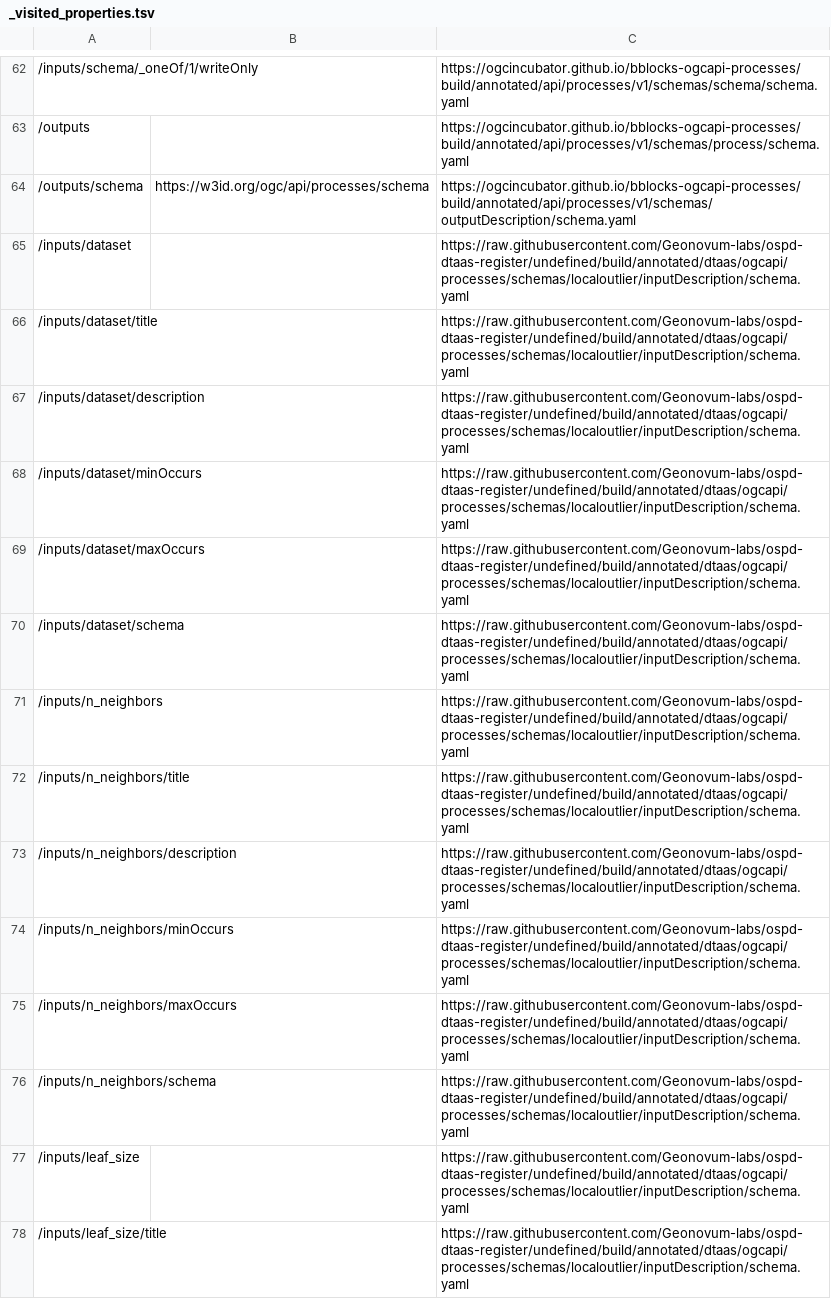
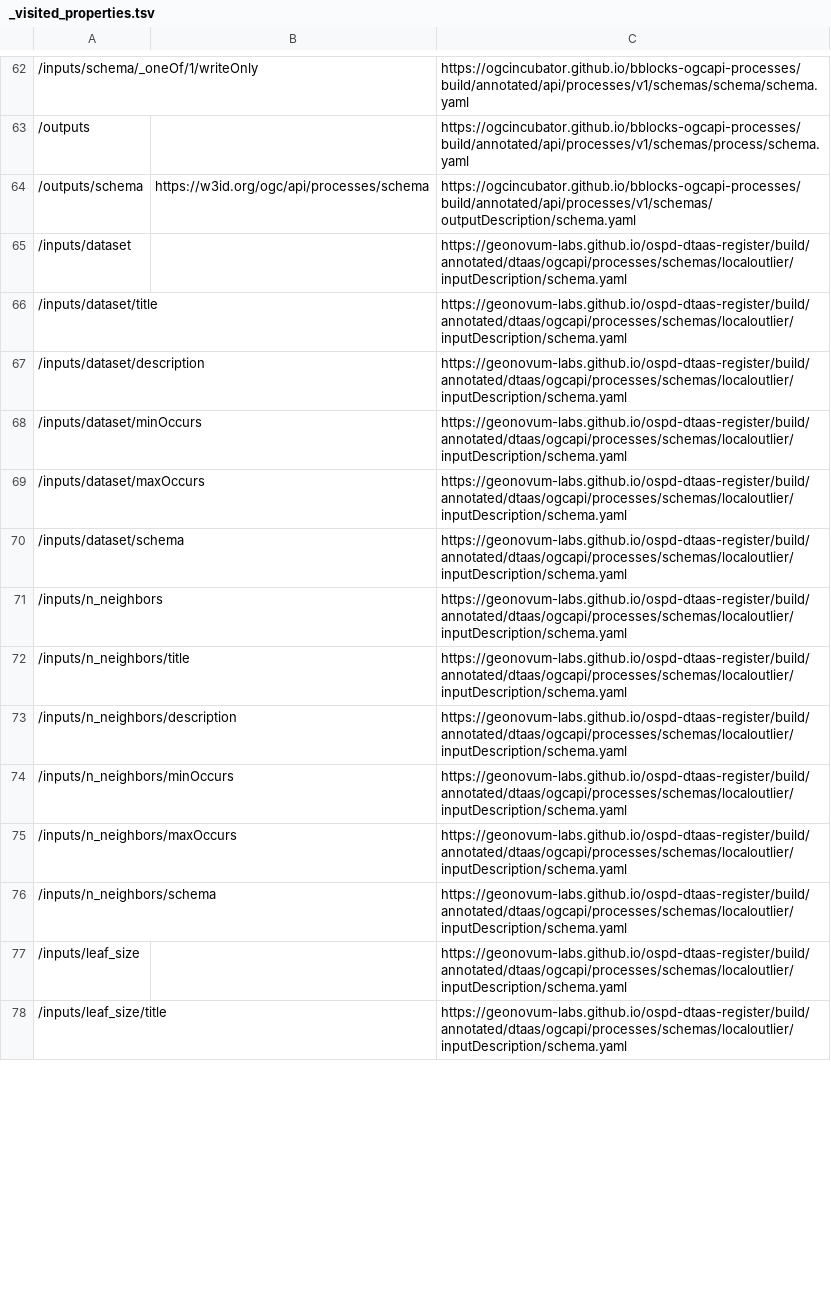
Before and after one commit to Geonovum-labs/ospd-dtaas-register, a TSV file: build/annotated/dtaas/ogcapi/processes/schemas/localoutlier/processDescription/_visited_properties.tsv, drawn as a sheet; only a part is shown, gaps mark what is left out; the diff covers the shown part only; the diff names each change by its address in the sheet, - before the commit and + after, or states it on an @@ line.

Commit message:
Building blocks postprocessing

```diff
--- a/build/annotated/dtaas/ogcapi/processes/schemas/localoutlier/processDescription/_visited_properties.tsv
+++ b/build/annotated/dtaas/ogcapi/processes/schemas/localoutlier/processDescription/_visited_properties.tsv
-C65:C78: https://raw.githubusercontent.com/Geonovum-labs/ospd-dtaas-register/undefined/build/annotated/dtaas/ogcapi/processes/schemas/localoutlier/inputDescription/schema.yaml
+C65:C78: https://geonovum-labs.github.io/ospd-dtaas-register/build/annotated/dtaas/ogcapi/processes/schemas/localoutlier/inputDescription/schema.yaml
```
Also changed, not shown: 14 edited cells elsewhere in this file, build/annotated/dtaas/ogcapi/processes/schemas/inputDescriptions/_visited_properties.tsv, build/annotated/dtaas/ogcapi/processes/schemas/outputDescriptions/_visited_properties.tsv, 41 other files.
